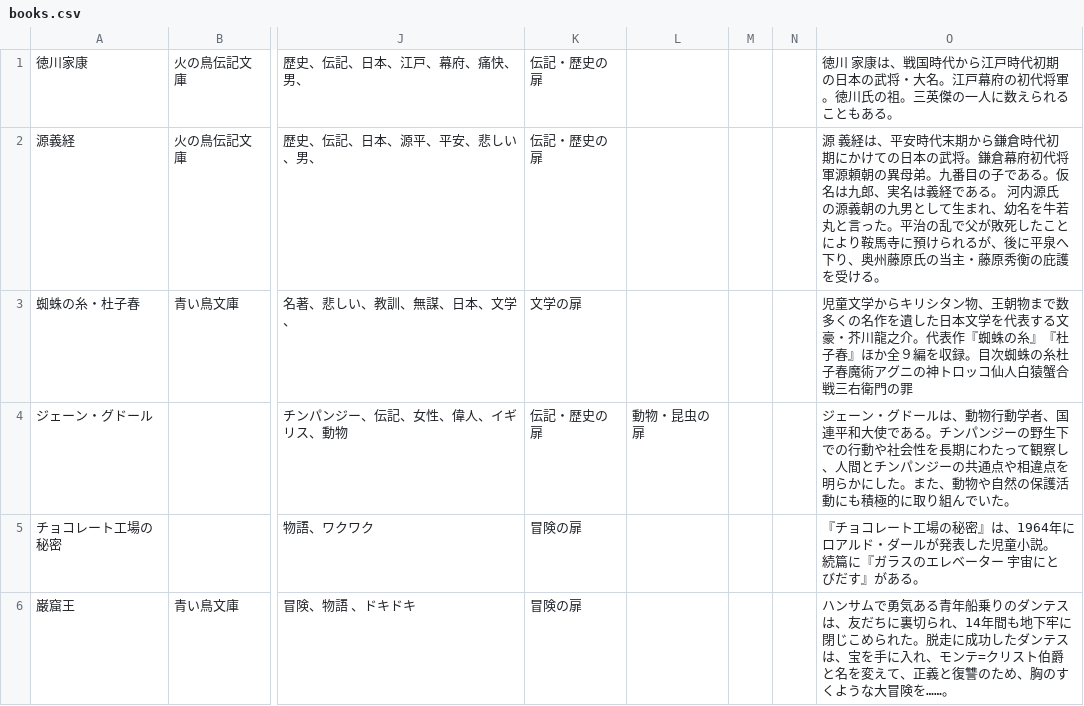
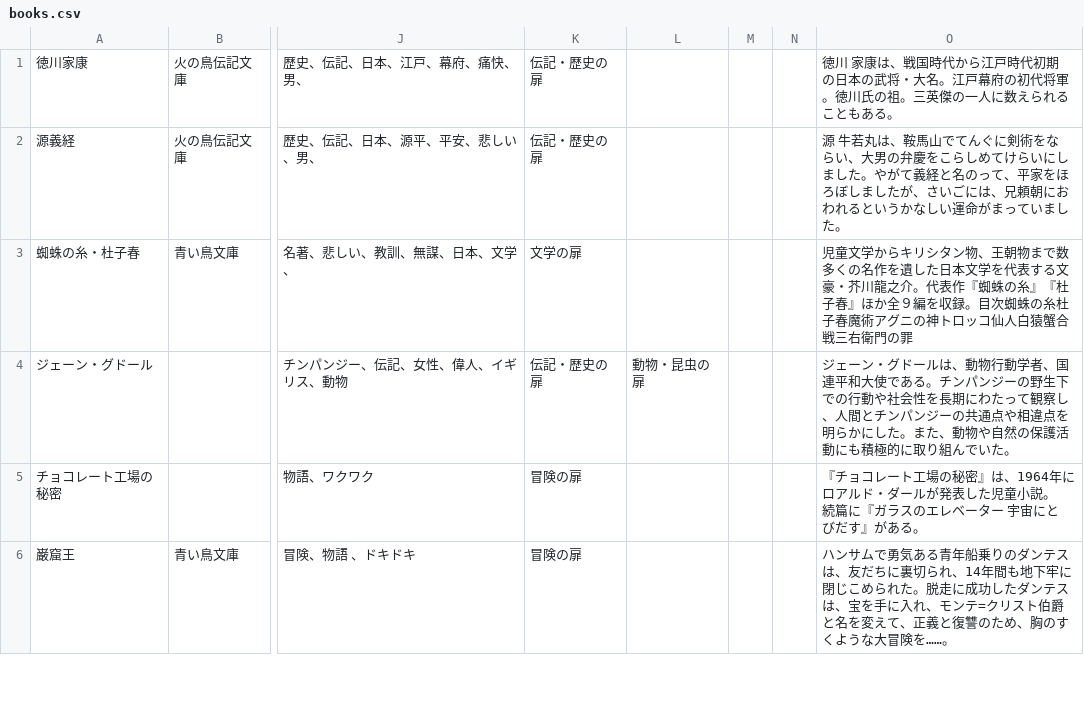
Before and after one commit to atomsprint/team_pi, a CSV file: PiBook/books.csv, drawn as a sheet; only a part is shown, gaps mark what is left out; the diff names each change by its address in the sheet, - before the commit and + after, or states it on an @@ line.

Commit message:
源義経のあらすじ変えました

```diff
--- a/PiBook/books.csv
+++ b/PiBook/books.csv
-O2: 源 義経は、平安時代末期から鎌倉時代初期にかけての日本の武将。鎌倉幕府初代将軍源頼朝の異母弟。九番目の子である。仮名は九郎、実名は義経である。 河内源氏の源義朝の九男として生まれ、幼名を牛若丸と言った。平治の乱で父が敗死したことにより鞍馬寺に預けられるが、後に平泉へ下り、奥州藤原氏の当主・藤原秀衡の庇護を受ける。
+O2: 源 牛若丸は、鞍馬山でてんぐに剣術をならい、大男の弁慶をこらしめてけらいにしました。やがて義経と名のって、平家をほろぼしましたが、さいごには、兄頼朝におわれるというかなしい運命がまっていました。
```
